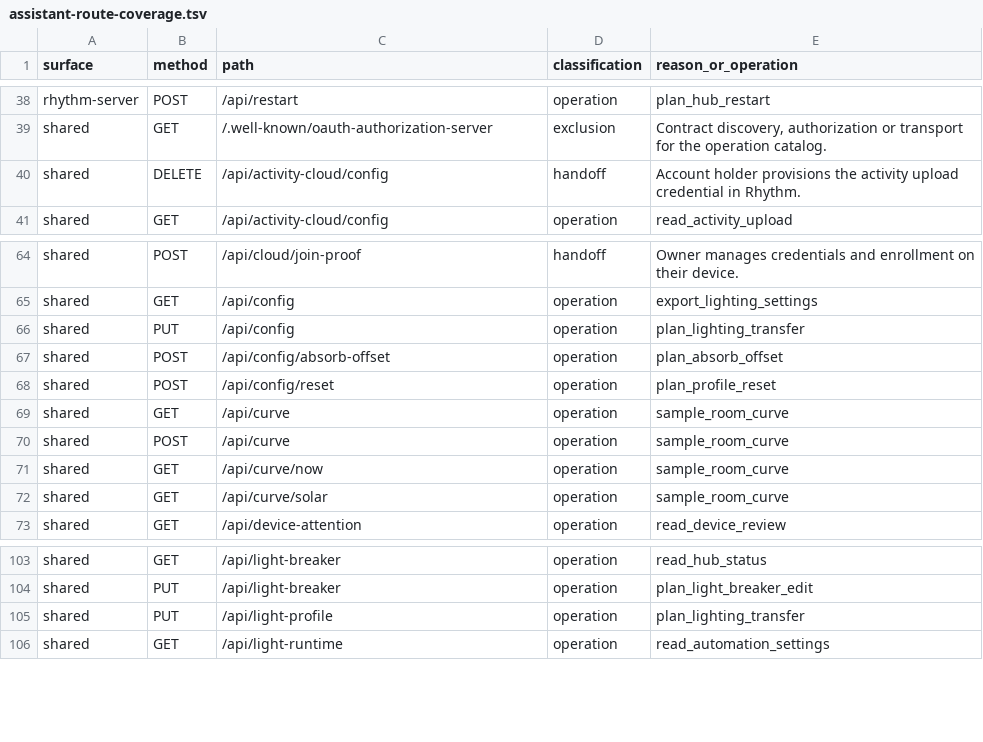
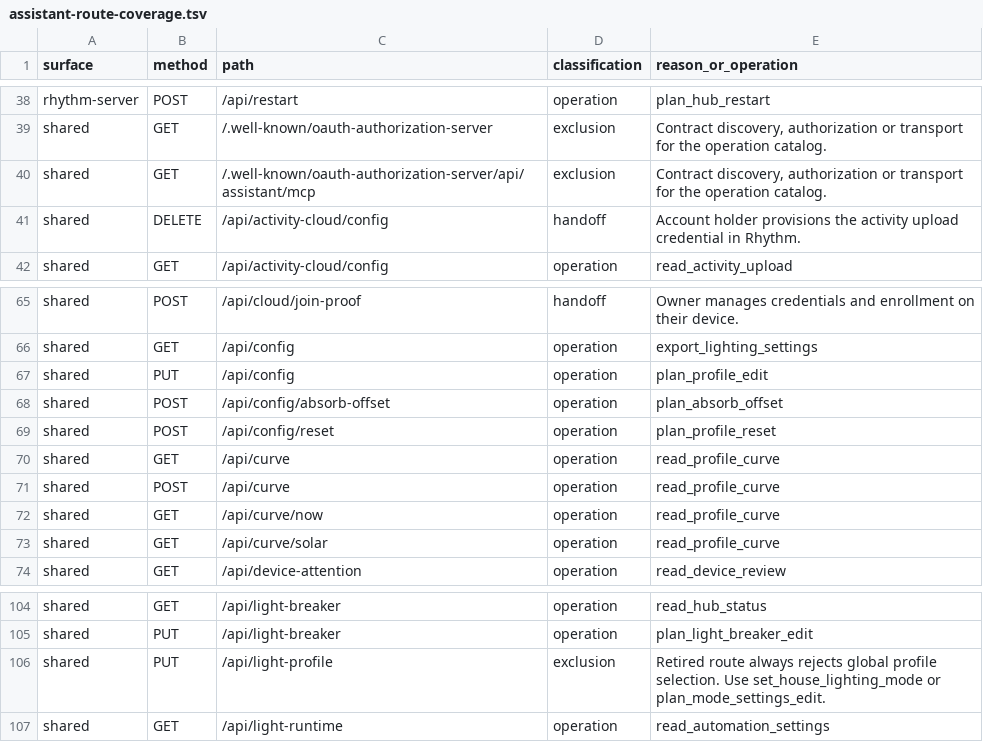
Before and after one commit to sticktrk/rhythm-os, a TSV file: docs/architecture/assistant-route-coverage.tsv, drawn as a sheet; only a part is shown, gaps mark what is left out.

Commit message:
Verify delegated lighting trials and review the full configuration change

```diff
--- a/docs/architecture/assistant-route-coverage.tsv
+++ b/docs/architecture/assistant-route-coverage.tsv
@@ -39,2 +39,3 @@ rhythm-server	POST	/api/restart	operation	plan_hub_restart
 shared	GET	/.well-known/oauth-authorization-server	exclusion	Contract discovery, authorization or transport for the operation catalog.
+shared	GET	/.well-known/oauth-authorization-server/api/assistant/mcp	exclusion	Contract discovery, authorization or transport for the operation catalog.
 shared	DELETE	/api/activity-cloud/config	handoff	Account holder provisions the activity upload credential in Rhythm.
@@ -65,9 +66,9 @@ shared	POST	/api/cloud/join-proof	handoff	Owner manages credentials and enrollme
 shared	GET	/api/config	operation	export_lighting_settings
-shared	PUT	/api/config	operation	plan_lighting_transfer
+shared	PUT	/api/config	operation	plan_profile_edit
 shared	POST	/api/config/absorb-offset	operation	plan_absorb_offset
 shared	POST	/api/config/reset	operation	plan_profile_reset
-shared	GET	/api/curve	operation	sample_room_curve
-shared	POST	/api/curve	operation	sample_room_curve
-shared	GET	/api/curve/now	operation	sample_room_curve
-shared	GET	/api/curve/solar	operation	sample_room_curve
+shared	GET	/api/curve	operation	read_profile_curve
+shared	POST	/api/curve	operation	read_profile_curve
+shared	GET	/api/curve/now	operation	read_profile_curve
+shared	GET	/api/curve/solar	operation	read_profile_curve
 shared	GET	/api/device-attention	operation	read_device_review
@@ -104,3 +105,3 @@ shared	GET	/api/light-breaker	operation	read_hub_status
 shared	PUT	/api/light-breaker	operation	plan_light_breaker_edit
-shared	PUT	/api/light-profile	operation	plan_lighting_transfer
+shared	PUT	/api/light-profile	exclusion	Retired route always rejects global profile selection. Use set_house_lighting_mode or plan_mode_settings_edit.
 shared	GET	/api/light-runtime	operation	read_automation_settings
```
Also changed, not shown: 13 other files.
